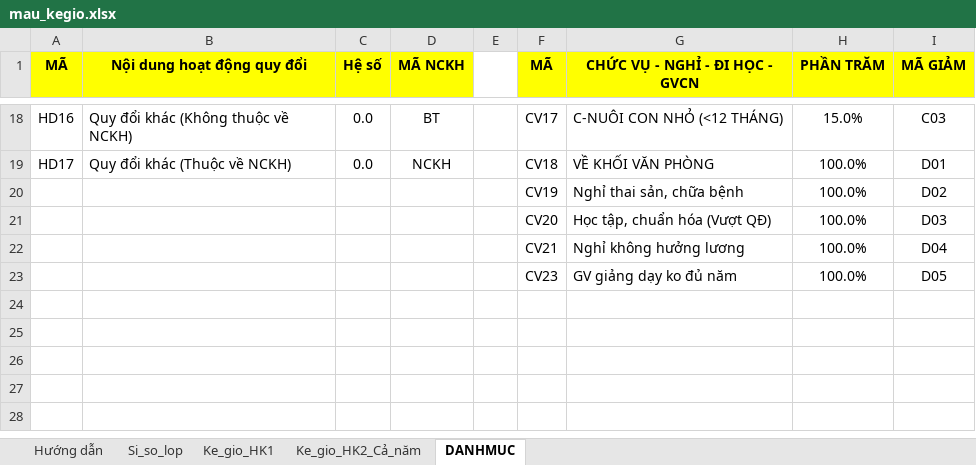
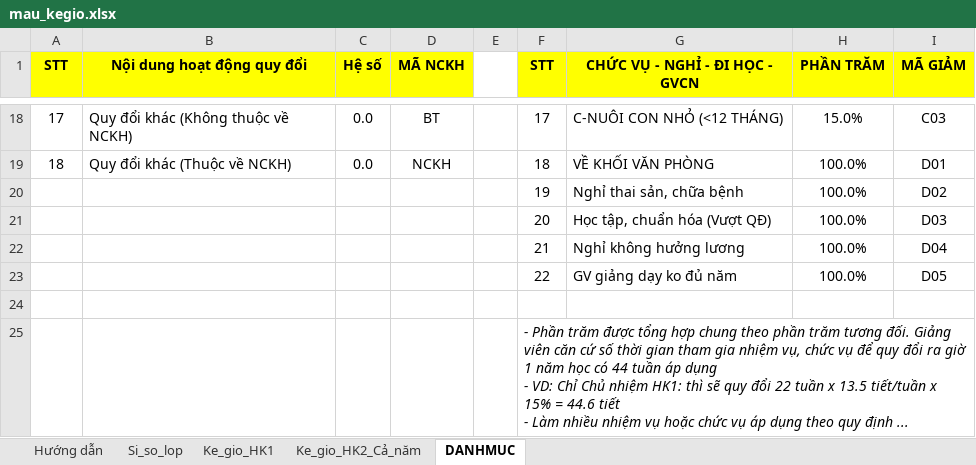
Before and after one commit to VU-SON-HAI01/ke-khai-gio-day-app, an Excel workbook: data_base/mau_kegio.xlsx, sheet DANHMUC, drawn as a sheet; only a part is shown, gaps mark what is left out; values as stored, in another font and other column widths than the file's, no borders; ↵ is a line break in a cell; the diff covers the shown part only; the diff names each change by its address in the sheet, - before the commit and + after, or states it on an @@ line.

```diff
--- a/data_base/mau_kegio.xlsx (sheet DANHMUC)
+++ b/data_base/mau_kegio.xlsx (sheet DANHMUC)
-A1: MÃ
+A1: STT
-F1: MÃ
+F1: STT
-A18 (STT): HD16
+A18 (STT): 17
-F18 (STT): CV17
+F18 (STT): 17
-A19 (STT): HD17
+A19 (STT): 18
-F19 (STT): CV18
+F19 (STT): 18
-F20 (STT): CV19
+F20 (STT): 19
-F21 (STT): CV20
+F21 (STT): 20
-F22 (STT): CV21
+F22 (STT): 21
-F23 (STT): CV23
+F23 (STT): 22
+row 24: (empty)
+row 25:  |  |  |  |  | - Phần trăm được tổng hợp chung theo phần trăm tương đối. Giảng viên căn cứ số thời gian tham gia nhiệm vụ, chức vụ để quy đổi ra giờ 1 năm học có 44 tuần áp dụng ↵ - VD: Chỉ Chủ nhiệm HK1: thì sẽ quy đổi 22 tuần x 13.5 tiết/tuần x 15% = 44.6 tiết ↵ - Làm nhiều nhiệm vụ hoặc chức vụ áp dụng theo quy định ...
```
Also changed, not shown: 32 edited cells elsewhere in this sheet, sheet Ke_gio_HK1, sheet Ke_gio_HK2_Cả_năm, formulas that keep their value.
